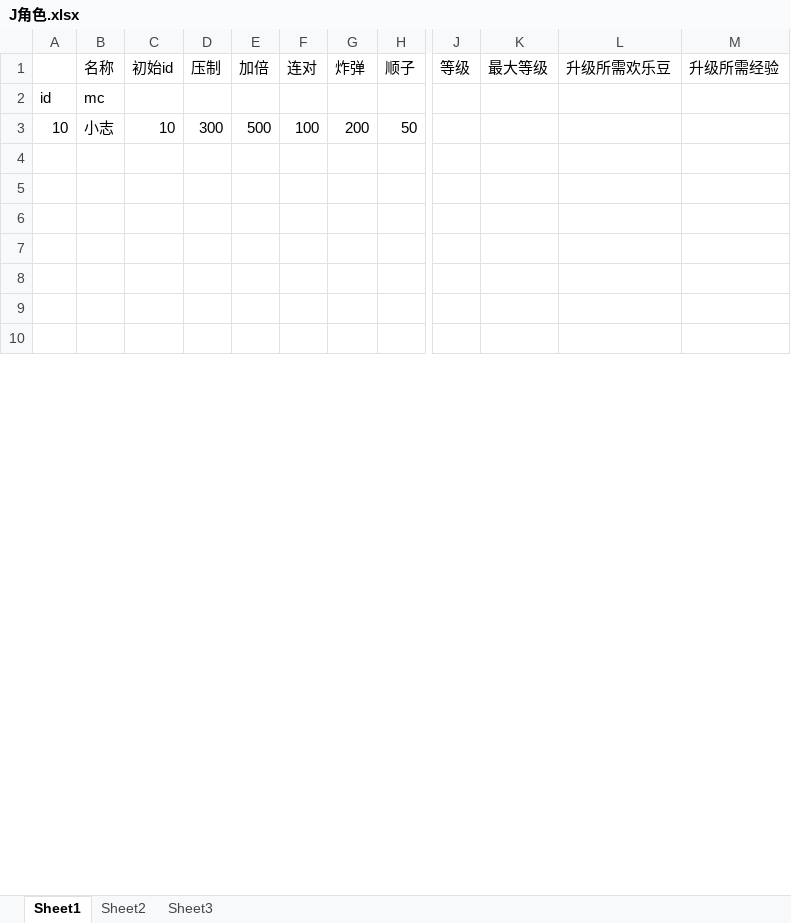
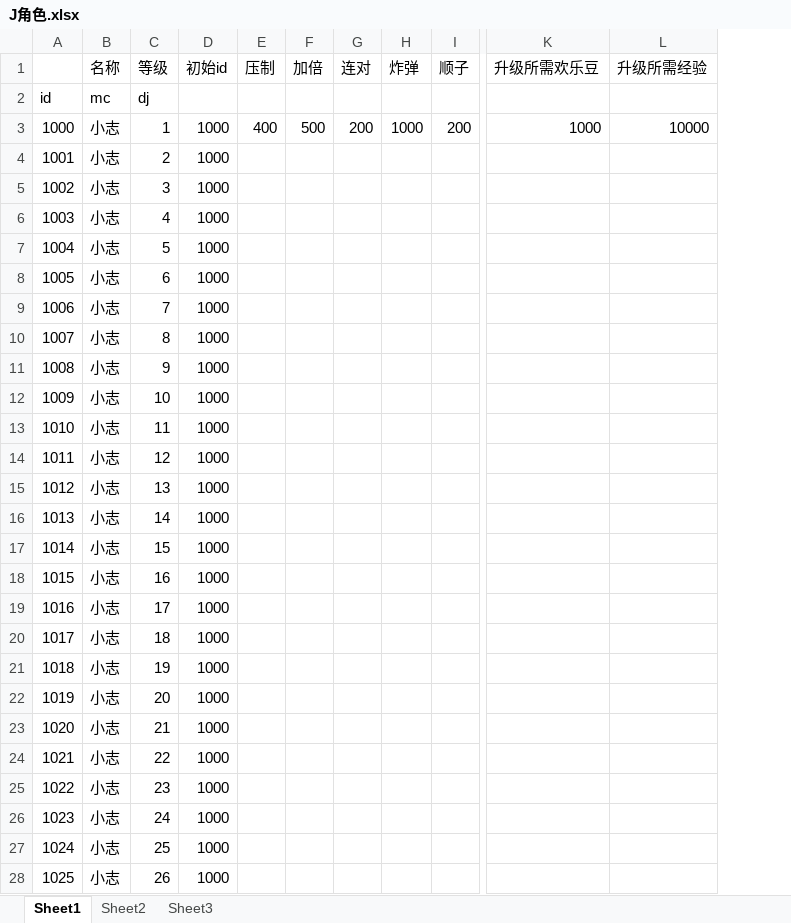
Before and after one commit to husu09/game-all, an Excel workbook: 510k/表/J角色.xlsx, sheet Sheet1, drawn as a sheet; only a part is shown, gaps mark what is left out; values as stored, in another font and other column widths than the file's, no borders; removed rows and columns are numbered as before the commit, all else as after; rows hold the shown columns only; the diff covers the shown part only; the diff names each change by its address in the sheet, - before the commit and + after, or states it on an @@ line.

```diff
--- a/510k/表/J角色.xlsx (sheet Sheet1)
+++ b/510k/表/J角色.xlsx (sheet Sheet1)
-column A, row 2: id
+column A, rows 2-9: id | 1000 | 1001 | 1002 | 1003 | 1004 | 1005 | 1006
+column C (等级), rows 2-9: dj | 1 | 2 | 3 | 4 | 5 | 6 | 7
-column J (等级), empty
-column K (最大等级), empty
-row 3: 10 | 小志 | 10 | 300 | 500 | 100 | 200 | 50
-row 3: (empty)
+row 3: 1000 | 小志 | 1 | 1000 | 400 | 500 | 200 | 1000 | 200 | 1000 | 10000
-row 4: (empty)
+row 4: 1001 | 小志 | 2 | 1000
-row 5: (empty)
+row 5: 1002 | 小志 | 3 | 1000
-row 6: (empty)
+row 6: 1003 | 小志 | 4 | 1000
-row 7: (empty)
+row 7: 1004 | 小志 | 5 | 1000
-row 8: (empty)
+row 8: 1005 | 小志 | 6 | 1000
-row 9: (empty)
+row 9: 1006 | 小志 | 7 | 1000
+row 10: 1007 | 小志 | 8 | 1000
+row 11: 1008 | 小志 | 9 | 1000
+row 12: 1009 | 小志 | 10 | 1000
+row 13: 1010 | 小志 | 11 | 1000
+row 14: 1011 | 小志 | 12 | 1000
+row 15: 1012 | 小志 | 13 | 1000
+row 16: 1013 | 小志 | 14 | 1000
+row 17: 1014 | 小志 | 15 | 1000
+row 18: 1015 | 小志 | 16 | 1000
+row 19: 1016 | 小志 | 17 | 1000
+row 20: 1017 | 小志 | 18 | 1000
+row 21: 1018 | 小志 | 19 | 1000
+row 22: 1019 | 小志 | 20 | 1000
+row 23: 1020 | 小志 | 21 | 1000
+row 24: 1021 | 小志 | 22 | 1000
+row 25: 1022 | 小志 | 23 | 1000
+row 26: 1023 | 小志 | 24 | 1000
+row 27: 1024 | 小志 | 25 | 1000
+row 28: 1025 | 小志 | 26 | 1000
```
Also changed, not shown: 21 added rows elsewhere in this sheet, 510k/数值.xlsx, 510k/表/B比赛.xlsx, 23 other files.
